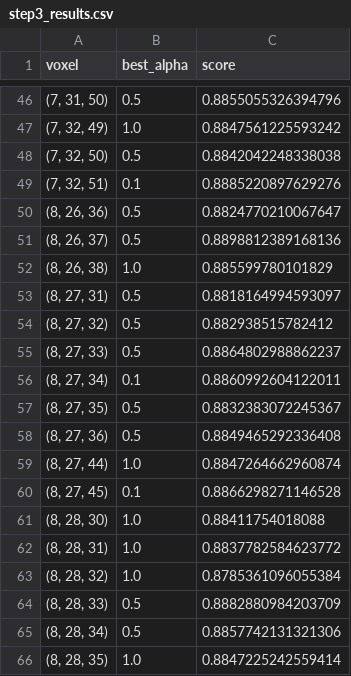
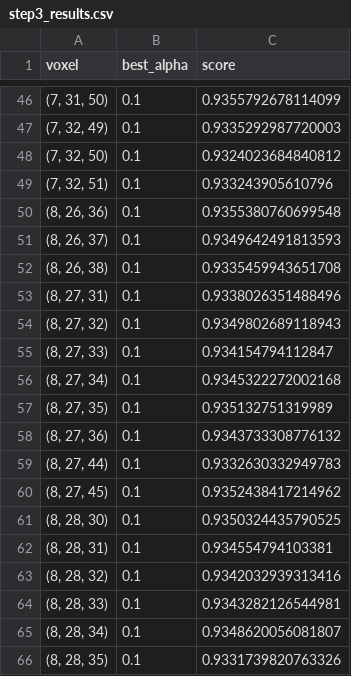
Before and after one commit to AdrienWitt/Irony_DeepLearning, a CSV file: results/step3_results.csv, drawn as a sheet; only a part is shown, gaps mark what is left out; the diff covers the shown part only.

```diff
--- a/results/step3_results.csv
+++ b/results/step3_results.csv
@@ -46,21 +46,21 @@ voxel,best_alpha,score
-"(7, 31, 50)",0.5,0.8855055326394796
-"(7, 32, 49)",1.0,0.8847561225593242
-"(7, 32, 50)",0.5,0.8842042248338038
-"(7, 32, 51)",0.1,0.8885220897629276
-"(8, 26, 36)",0.5,0.8824770210067647
-"(8, 26, 37)",0.5,0.8898812389168136
-"(8, 26, 38)",1.0,0.885599780101829
-"(8, 27, 31)",0.5,0.8818164994593097
-"(8, 27, 32)",0.5,0.882938515782412
-"(8, 27, 33)",0.5,0.8864802988862237
-"(8, 27, 34)",0.1,0.8860992604122011
-"(8, 27, 35)",0.5,0.8832383072245367
-"(8, 27, 36)",0.5,0.8849465292336408
-"(8, 27, 44)",1.0,0.8847264662960874
-"(8, 27, 45)",0.1,0.8866298271146528
-"(8, 28, 30)",1.0,0.88411754018088
-"(8, 28, 31)",1.0,0.8837782584623772
-"(8, 28, 32)",1.0,0.8785361096055384
-"(8, 28, 33)",0.5,0.8882880984203709
-"(8, 28, 34)",0.5,0.8857742131321306
-"(8, 28, 35)",1.0,0.8847225242559414
+"(7, 31, 50)",0.1,0.9355792678114099
+"(7, 32, 49)",0.1,0.9335292987720003
+"(7, 32, 50)",0.1,0.9324023684840812
+"(7, 32, 51)",0.1,0.933243905610796
+"(8, 26, 36)",0.1,0.9355380760699548
+"(8, 26, 37)",0.1,0.9349642491813593
+"(8, 26, 38)",0.1,0.9335459943651708
+"(8, 27, 31)",0.1,0.9338026351488496
+"(8, 27, 32)",0.1,0.9349802689118943
+"(8, 27, 33)",0.1,0.934154794112847
+"(8, 27, 34)",0.1,0.9345322272002168
+"(8, 27, 35)",0.1,0.935132751319989
+"(8, 27, 36)",0.1,0.9343733308776132
+"(8, 27, 44)",0.1,0.9332630332949783
+"(8, 27, 45)",0.1,0.9352438417214962
+"(8, 28, 30)",0.1,0.9350324435790525
+"(8, 28, 31)",0.1,0.934554794103381
+"(8, 28, 32)",0.1,0.9342032939313416
+"(8, 28, 33)",0.1,0.9343282126544981
+"(8, 28, 34)",0.1,0.9348620056081807
+"(8, 28, 35)",0.1,0.9331739820763326
```
Also changed, not shown: 151 edited cells elsewhere in this file, 11 other files.
